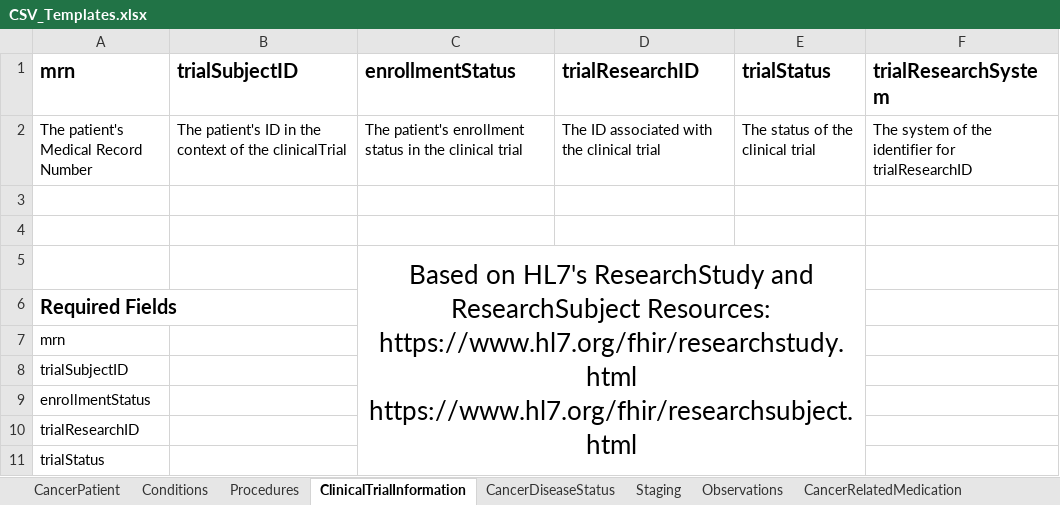
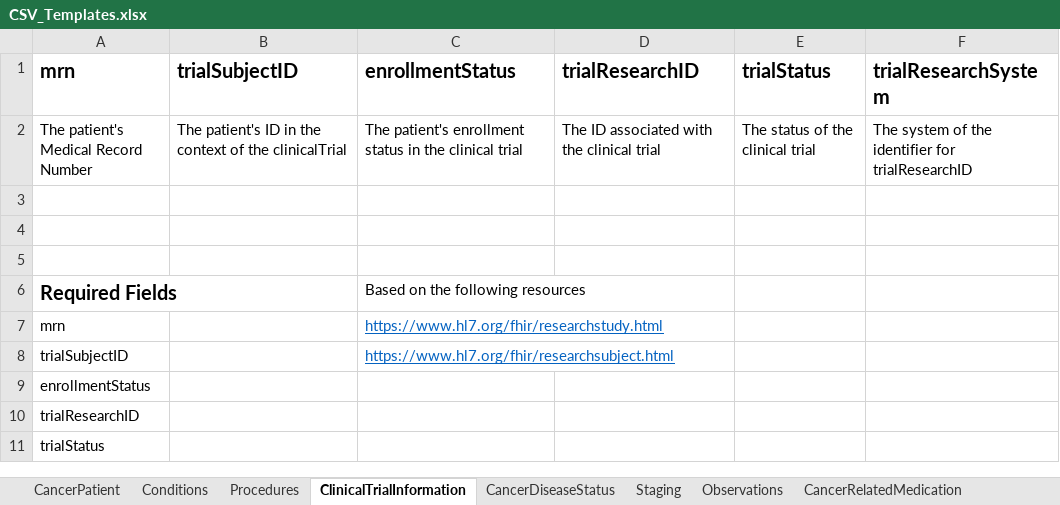
Before and after one commit to mcode/mcode-extraction-framework, an Excel workbook: docs/CSV_Templates.xlsx, sheet ClinicalTrialInformation, drawn as a sheet; values as stored, in another font and other column widths than the file's, no borders; the diff names each change by its address in the sheet, - before the commit and + after, or states it on an @@ line.

```diff
--- a/docs/CSV_Templates.xlsx (sheet ClinicalTrialInformation)
+++ b/docs/CSV_Templates.xlsx (sheet ClinicalTrialInformation)
-C5 (enrollmentStatus): Based on HL7's ResearchStudy and ResearchSubject Resources: https://www.hl7.org/fhir/researchstudy.html https://www.hl7.org/fhir/researchsubject.html
+C5 (enrollmentStatus): (empty)
-C5:E11 merged
-C6 (enrollmentStatus): (empty)
+C6 (enrollmentStatus): Based on the following resources
-C7 (enrollmentStatus): (empty)
+C7 (enrollmentStatus): https://www.hl7.org/fhir/researchstudy.html
-C8 (enrollmentStatus): (empty)
+C8 (enrollmentStatus): https://www.hl7.org/fhir/researchsubject.html
```
Also changed, not shown: sheet Staging, sheet Observations, sheet Conditions, sheet Procedures, sheet CancerPatient, 1 other file.
